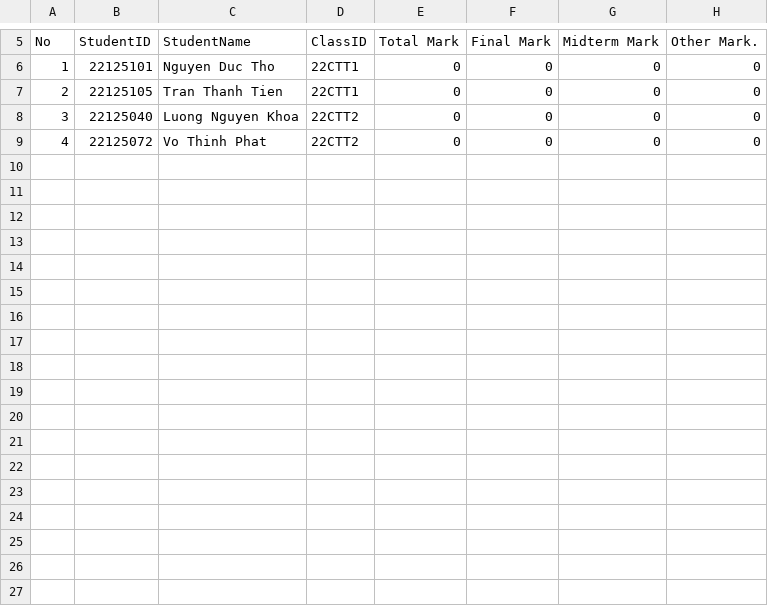
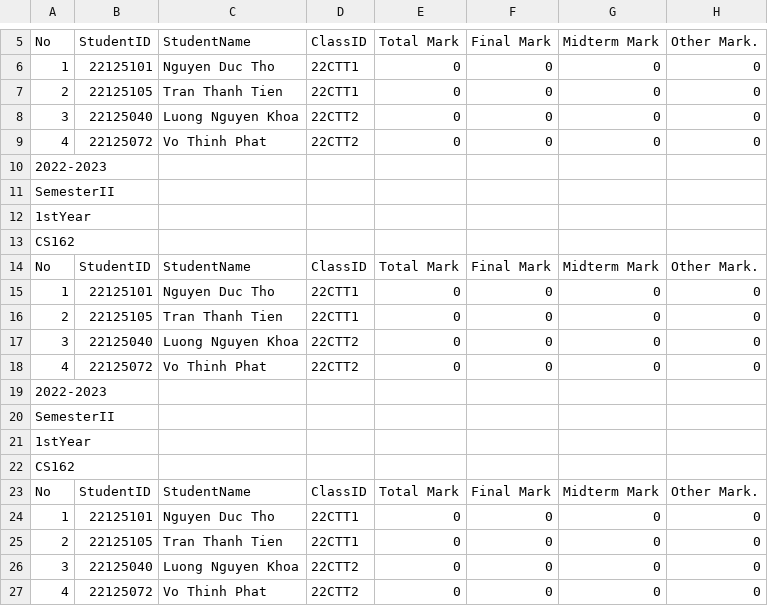
Before and after one commit to vtphatt2/Course-management-system-Project, a CSV file: DataSet/listOfStudent.csv, drawn as a sheet; only a part is shown, gaps mark what is left out; the diff names each change by its address in the sheet, - before the commit and + after, or states it on an @@ line.

```diff
--- a/DataSet/listOfStudent.csv
+++ b/DataSet/listOfStudent.csv
+row 10: 2022-2023
+row 11: SemesterII
+row 12: 1stYear
+row 13: CS162
+row 14: No | StudentID | StudentName | ClassID | Total Mark | Final Mark | Midterm Mark | Other Mark.
+row 15: 1 | 22125101 | Nguyen Duc Tho | 22CTT1 | 0 | 0 | 0 | 0
+row 16: 2 | 22125105 | Tran Thanh Tien | 22CTT1 | 0 | 0 | 0 | 0
+row 17: 3 | 22125040 | Luong Nguyen Khoa | 22CTT2 | 0 | 0 | 0 | 0
+row 18: 4 | 22125072 | Vo Thinh Phat | 22CTT2 | 0 | 0 | 0 | 0
+row 19: 2022-2023
+row 20: SemesterII
+row 21: 1stYear
+row 22: CS162
+row 23: No | StudentID | StudentName | ClassID | Total Mark | Final Mark | Midterm Mark | Other Mark.
+row 24: 1 | 22125101 | Nguyen Duc Tho | 22CTT1 | 0 | 0 | 0 | 0
+row 25: 2 | 22125105 | Tran Thanh Tien | 22CTT1 | 0 | 0 | 0 | 0
+row 26: 3 | 22125040 | Luong Nguyen Khoa | 22CTT2 | 0 | 0 | 0 | 0
+row 27: 4 | 22125072 | Vo Thinh Phat | 22CTT2 | 0 | 0 | 0 | 0
```
Also changed, not shown: 13 other files.
